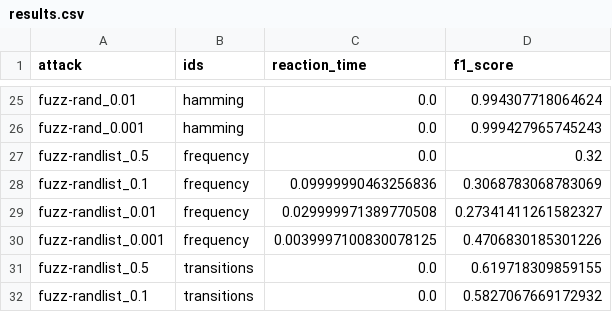
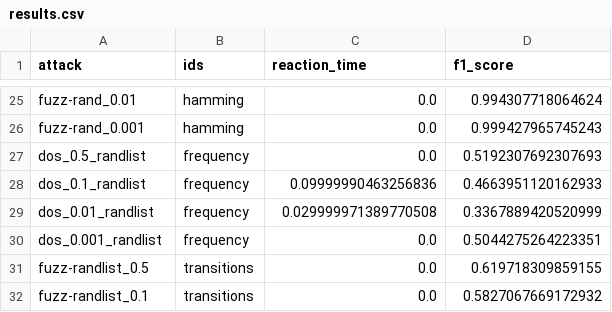
Before and after one commit to alright21/CAN_IDS_simulation, a CSV file: results.csv, drawn as a sheet; only a part is shown, gaps mark what is left out; the diff covers the shown part only.

```diff
--- a/results.csv
+++ b/results.csv
@@ -26,6 +26,6 @@ fuzz-rand_0.01,hamming,0.0,0.994307718064624
 fuzz-rand_0.001,hamming,0.0,0.999427965745243
-fuzz-randlist_0.5,frequency,0.0,0.32
-fuzz-randlist_0.1,frequency,0.09999990463256836,0.3068783068783069
-fuzz-randlist_0.01,frequency,0.029999971389770508,0.27341411261582327
-fuzz-randlist_0.001,frequency,0.0039997100830078125,0.4706830185301226
+dos_0.5_randlist,frequency,0.0,0.5192307692307693
+dos_0.1_randlist,frequency,0.09999990463256836,0.4663951120162933
+dos_0.01_randlist,frequency,0.029999971389770508,0.3367889420520999
+dos_0.001_randlist,frequency,0.0,0.5044275264223351
 fuzz-randlist_0.5,transitions,0.0,0.619718309859155
```
Also changed, not shown: 18 added rows and 6 removed rows elsewhere in this file, 3 other files.
